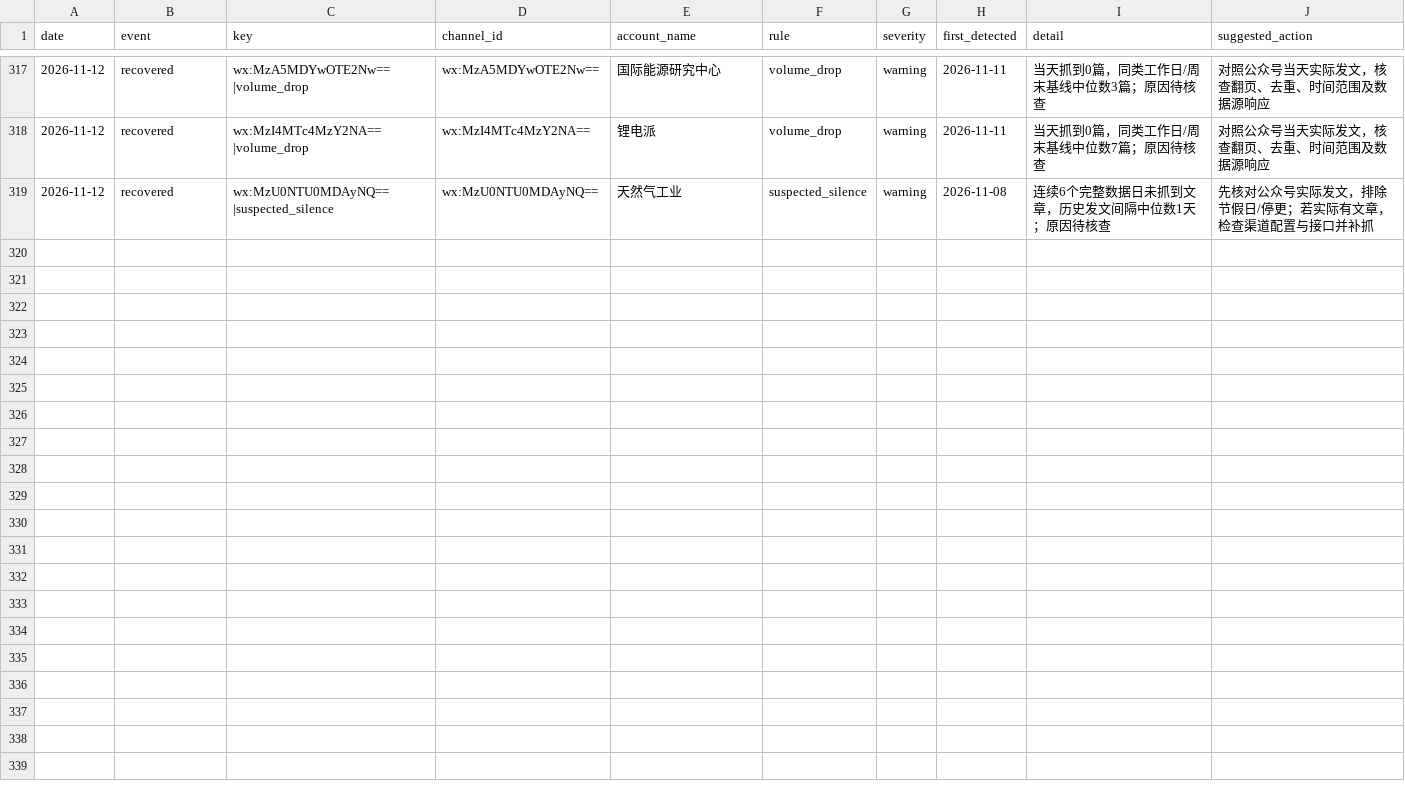
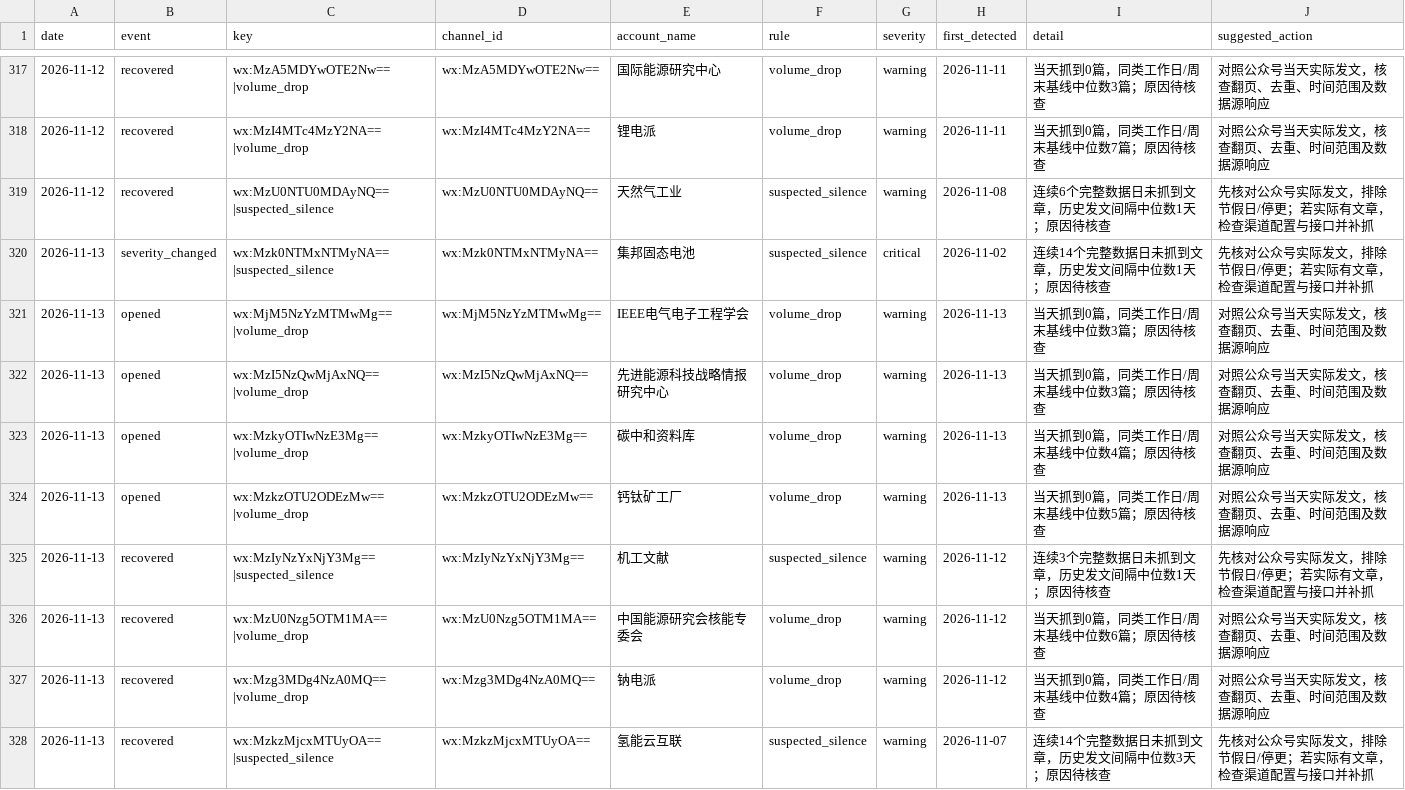
Before and after one commit to wodewoping-png/wechat-daily-news-csv, a CSV file: quality/channel_monitor/incident_events.csv, drawn as a sheet; only a part is shown, gaps mark what is left out.

```diff
--- a/quality/channel_monitor/incident_events.csv
+++ b/quality/channel_monitor/incident_events.csv
@@ -319 +319,10 @@
 2026-11-12,recovered,wx:MzU0NTU0MDAyNQ==|suspected_silence,wx:MzU0NTU0MDAyNQ==,天然气工业,suspected_silence,warning,2026-11-08,连续6个完整数据日未抓到文章，历史发文间隔中位数1天；原因待核查,先核对公众号实际发文，排除节假日/停更；若实际有文章，检查渠道配置与接口并补抓
+2026-11-13,severity_changed,wx:Mzk0NTMxNTMyNA==|suspected_silence,wx:Mzk0NTMxNTMyNA==,集邦固态电池,suspected_silence,critical,2026-11-02,连续14个完整数据日未抓到文章，历史发文间隔中位数1天；原因待核查,先核对公众号实际发文，排除节假日/停更；若实际有文章，检查渠道配置与接口并补抓
+2026-11-13,opened,wx:MjM5NzYzMTMwMg==|volume_drop,wx:MjM5NzYzMTMwMg==,IEEE电气电子工程学会,volume_drop,warning,2026-11-13,当天抓到0篇，同类工作日/周末基线中位数3篇；原因待核查,对照公众号当天实际发文，核查翻页、去重、时间范围及数据源响应
+2026-11-13,opened,wx:MzI5NzQwMjAxNQ==|volume_drop,wx:MzI5NzQwMjAxNQ==,先进能源科技战略情报研究中心,volume_drop,warning,2026-11-13,当天抓到0篇，同类工作日/周末基线中位数3篇；原因待核查,对照公众号当天实际发文，核查翻页、去重、时间范围及数据源响应
+2026-11-13,opened,wx:MzkyOTIwNzE3Mg==|volume_drop,wx:MzkyOTIwNzE3Mg==,碳中和资料库,volume_drop,warning,2026-11-13,当天抓到0篇，同类工作日/周末基线中位数4篇；原因待核查,对照公众号当天实际发文，核查翻页、去重、时间范围及数据源响应
+2026-11-13,opened,wx:MzkzOTU2ODEzMw==|volume_drop,wx:MzkzOTU2ODEzMw==,钙钛矿工厂,volume_drop,warning,2026-11-13,当天抓到0篇，同类工作日/周末基线中位数5篇；原因待核查,对照公众号当天实际发文，核查翻页、去重、时间范围及数据源响应
+2026-11-13,recovered,wx:MzIyNzYxNjY3Mg==|suspected_silence,wx:MzIyNzYxNjY3Mg==,机工文献,suspected_silence,warning,2026-11-12,连续3个完整数据日未抓到文章，历史发文间隔中位数1天；原因待核查,先核对公众号实际发文，排除节假日/停更；若实际有文章，检查渠道配置与接口并补抓
+2026-11-13,recovered,wx:MzU0Nzg5OTM1MA==|volume_drop,wx:MzU0Nzg5OTM1MA==,中国能源研究会核能专委会,volume_drop,warning,2026-11-12,当天抓到0篇，同类工作日/周末基线中位数6篇；原因待核查,对照公众号当天实际发文，核查翻页、去重、时间范围及数据源响应
+2026-11-13,recovered,wx:Mzg3MDg4NzA0MQ==|volume_drop,wx:Mzg3MDg4NzA0MQ==,钠电派,volume_drop,warning,2026-11-12,当天抓到0篇，同类工作日/周末基线中位数4篇；原因待核查,对照公众号当天实际发文，核查翻页、去重、时间范围及数据源响应
+2026-11-13,recovered,wx:MzkzMjcxMTUyOA==|suspected_silence,wx:MzkzMjcxMTUyOA==,氢能云互联,suspected_silence,warning,2026-11-07,连续14个完整数据日未抓到文章，历史发文间隔中位数3天；原因待核查,先核对公众号实际发文，排除节假日/停更；若实际有文章，检查渠道配置与接口并补抓
```
Also changed, not shown: channels/channel_daily_counts.csv, channels/channel_summary.csv, 8 other files.
